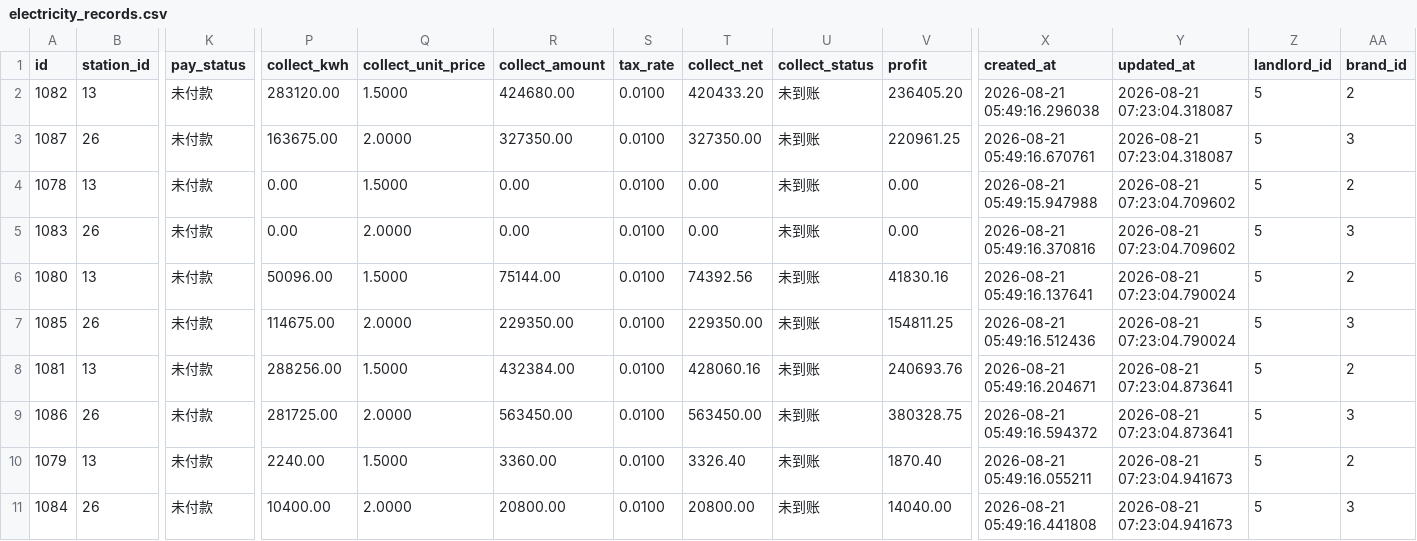
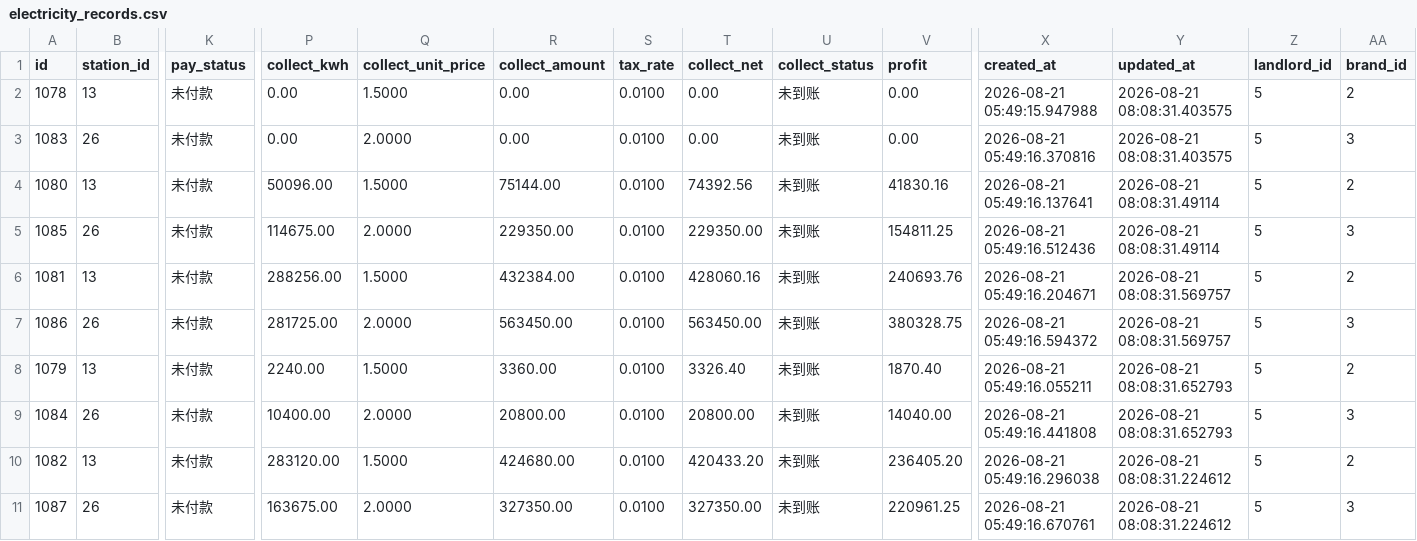
Before and after one commit to tangledup-ai/dianzhan_back, a CSV file: backend/scripts/backup_v3_stage4/electricity_records.csv, drawn as a sheet; only a part is shown, gaps mark what is left out; removed rows and columns are numbered as before the commit, all else as after; rows hold the shown columns only; the diff names each change by its address in the sheet, - before the commit and + after, or states it on an @@ line.

Commit message:
重构后，excel导出完成

```diff
--- a/backend/scripts/backup_v3_stage4/electricity_records.csv
+++ b/backend/scripts/backup_v3_stage4/electricity_records.csv
-row 2: 1082 | 13 | 未付款 | 283120.00 | 1.5000 | 424680.00 | 0.0100 | 420433.20 | 未到账 | 236405.20 | 2026-08-21 05:49:16.296038 | 2026-08-21 07:23:04.318087 | 5 | 2
-row 3: 1087 | 26 | 未付款 | 163675.00 | 2.0000 | 327350.00 | 0.0100 | 327350.00 | 未到账 | 220961.25 | 2026-08-21 05:49:16.670761 | 2026-08-21 07:23:04.318087 | 5 | 3
-Y2:Y3 (updated_at): 2026-08-21 07:23:04.709602
+Y2:Y3 (updated_at): 2026-08-21 08:08:31.403575
-Y4:Y5 (updated_at): 2026-08-21 07:23:04.790024
+Y4:Y5 (updated_at): 2026-08-21 08:08:31.49114
-Y6:Y7 (updated_at): 2026-08-21 07:23:04.873641
+Y6:Y7 (updated_at): 2026-08-21 08:08:31.569757
-Y8:Y9 (updated_at): 2026-08-21 07:23:04.941673
+Y8:Y9 (updated_at): 2026-08-21 08:08:31.652793
+row 10: 1082 | 13 | 未付款 | 283120.00 | 1.5000 | 424680.00 | 0.0100 | 420433.20 | 未到账 | 236405.20 | 2026-08-21 05:49:16.296038 | 2026-08-21 08:08:31.224612 | 5 | 2
+row 11: 1087 | 26 | 未付款 | 163675.00 | 2.0000 | 327350.00 | 0.0100 | 327350.00 | 未到账 | 220961.25 | 2026-08-21 05:49:16.670761 | 2026-08-21 08:08:31.224612 | 5 | 3
```
Also changed, not shown: 51 other files.
